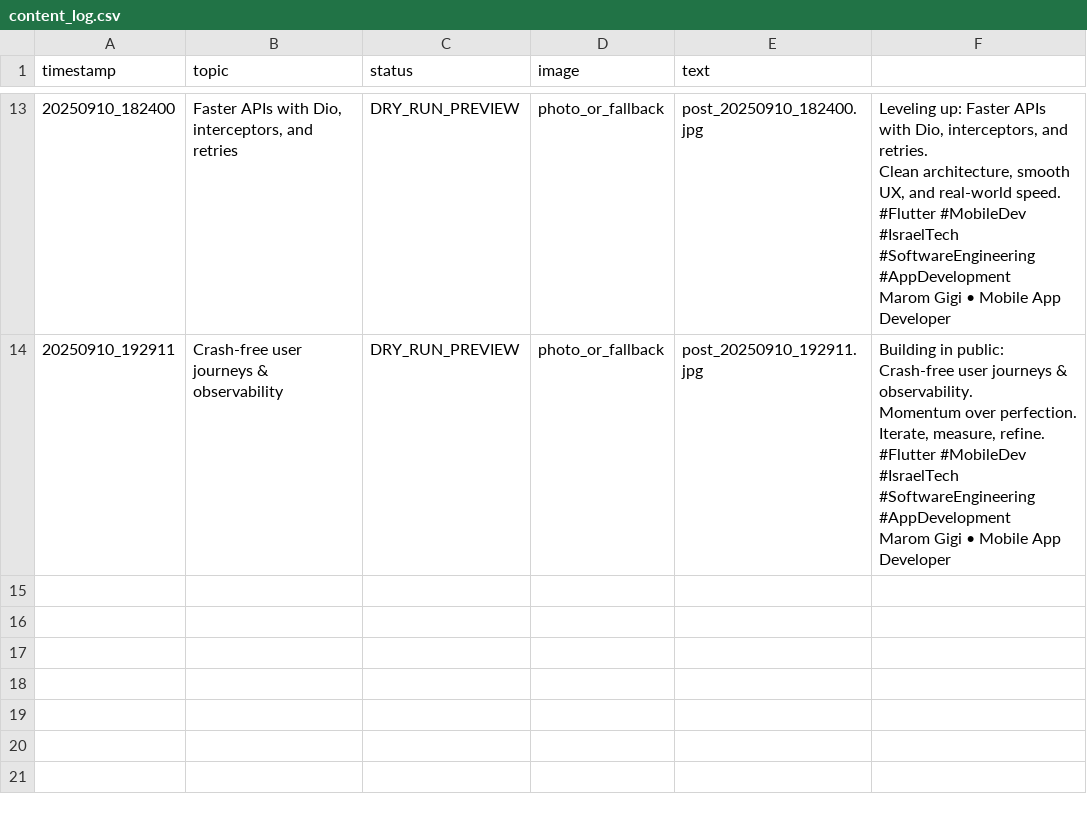
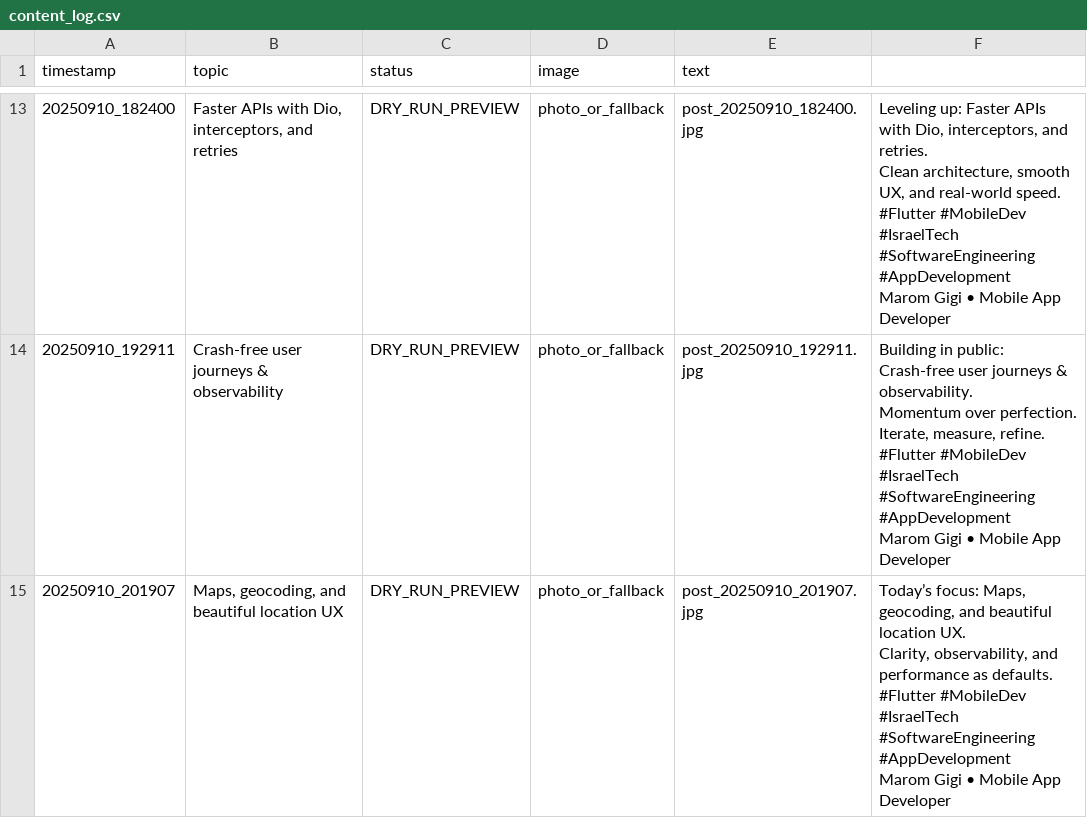
Before and after one commit to Marom313/linkedin-auto-poster-marom, a CSV file: content_log.csv, drawn as a sheet; only a part is shown, gaps mark what is left out.

```diff
--- a/content_log.csv
+++ b/content_log.csv
@@ -77 +77,7 @@ Momentum over perfection. Iterate, measure, refine.
 Marom Gigi • Mobile App Developer"
+20250910_201907,"Maps, geocoding, and beautiful location UX",DRY_RUN_PREVIEW,photo_or_fallback,post_20250910_201907.jpg,"Today’s focus: Maps, geocoding, and beautiful location UX.
+Clarity, observability, and performance as defaults.
+
+#Flutter #MobileDev #IsraelTech #SoftwareEngineering #AppDevelopment
+
+Marom Gigi • Mobile App Developer"
```
Also changed, not shown: 3 other files.
